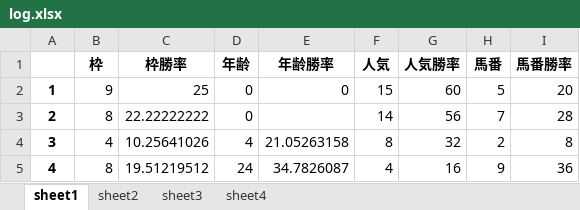
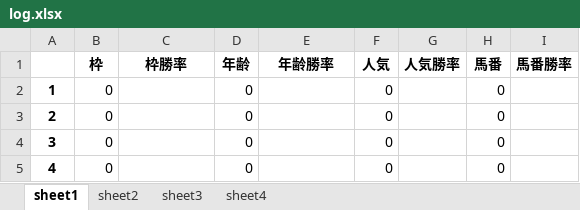
Before and after one commit to axxxhiratani/AkioAI, an Excel workbook: AkioAI/System_Tend/log.xlsx, sheet sheet1, drawn as a sheet; only a part is shown; values as stored, in another font and other column widths than the file's, no borders; the diff covers the shown part only; the diff names each change by its address in the sheet, - before the commit and + after, or states it on an @@ line.

```diff
--- a/AkioAI/System_Tend/log.xlsx (sheet sheet1)
+++ b/AkioAI/System_Tend/log.xlsx (sheet sheet1)
-B2 (枠): 9
+B2 (枠): 0
-C2 (枠勝率): 25
+C2 (枠勝率): (empty)
-E2 (年齢勝率): 0
+E2 (年齢勝率): (empty)
-F2 (人気): 15
+F2 (人気): 0
-G2 (人気勝率): 60
+G2 (人気勝率): (empty)
-H2 (馬番): 5
+H2 (馬番): 0
-I2 (馬番勝率): 20
+I2 (馬番勝率): (empty)
-B3 (枠): 8
+B3 (枠): 0
-C3 (枠勝率): 22.22222222
+C3 (枠勝率): (empty)
-F3 (人気): 14
+F3 (人気): 0
-G3 (人気勝率): 56
+G3 (人気勝率): (empty)
-H3 (馬番): 7
+H3 (馬番): 0
-I3 (馬番勝率): 28
+I3 (馬番勝率): (empty)
-B4 (枠): 4
+B4 (枠): 0
-C4 (枠勝率): 10.25641026
+C4 (枠勝率): (empty)
-D4 (年齢): 4
+D4 (年齢): 0
-E4 (年齢勝率): 21.05263158
+E4 (年齢勝率): (empty)
-F4 (人気): 8
+F4 (人気): 0
-G4 (人気勝率): 32
+G4 (人気勝率): (empty)
-H4 (馬番): 2
+H4 (馬番): 0
-I4 (馬番勝率): 8
+I4 (馬番勝率): (empty)
-B5 (枠): 8
+B5 (枠): 0
-C5 (枠勝率): 19.51219512
+C5 (枠勝率): (empty)
-D5 (年齢): 24
+D5 (年齢): 0
-E5 (年齢勝率): 34.7826087
+E5 (年齢勝率): (empty)
-F5 (人気): 4
+F5 (人気): 0
-G5 (人気勝率): 16
+G5 (人気勝率): (empty)
-H5 (馬番): 9
+H5 (馬番): 0
-I5 (馬番勝率): 36
+I5 (馬番勝率): (empty)
```
Also changed, not shown: 60 edited cells elsewhere in this sheet, sheet sheet3, sheet sheet4, sheet sheet2, AkioAI/maxinfo/中山芝1200.xlsx, AkioAI/race_data/中山芝1200.xlsx, 9 other files.
